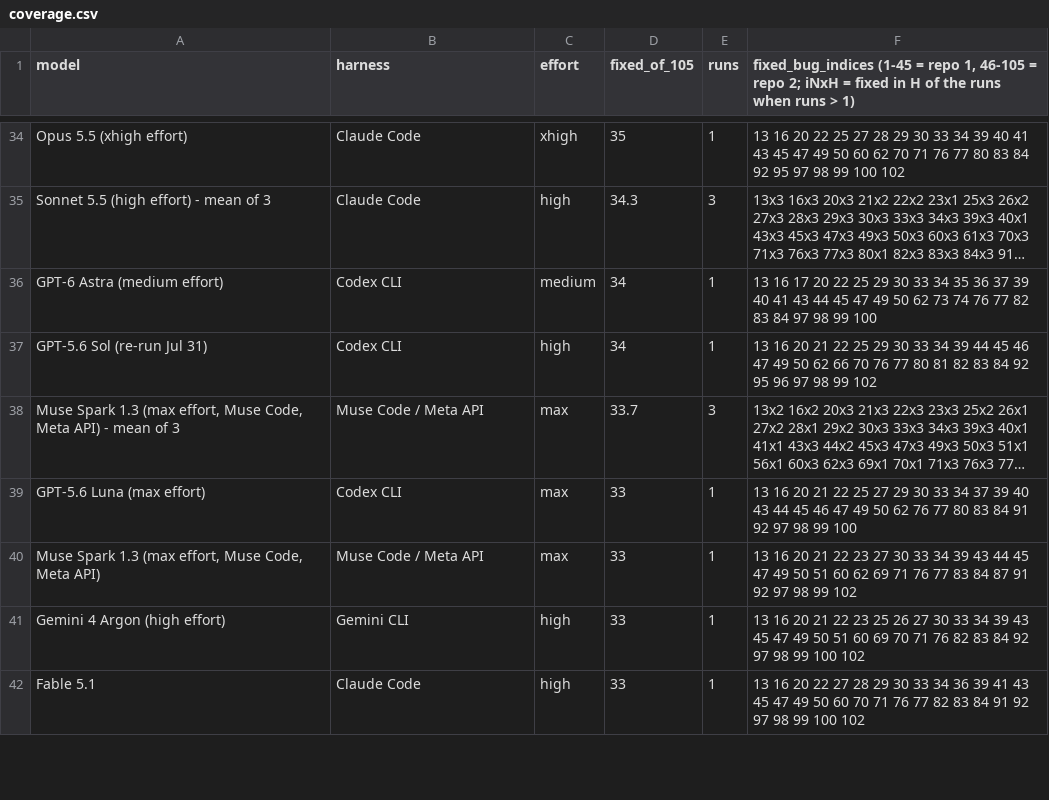
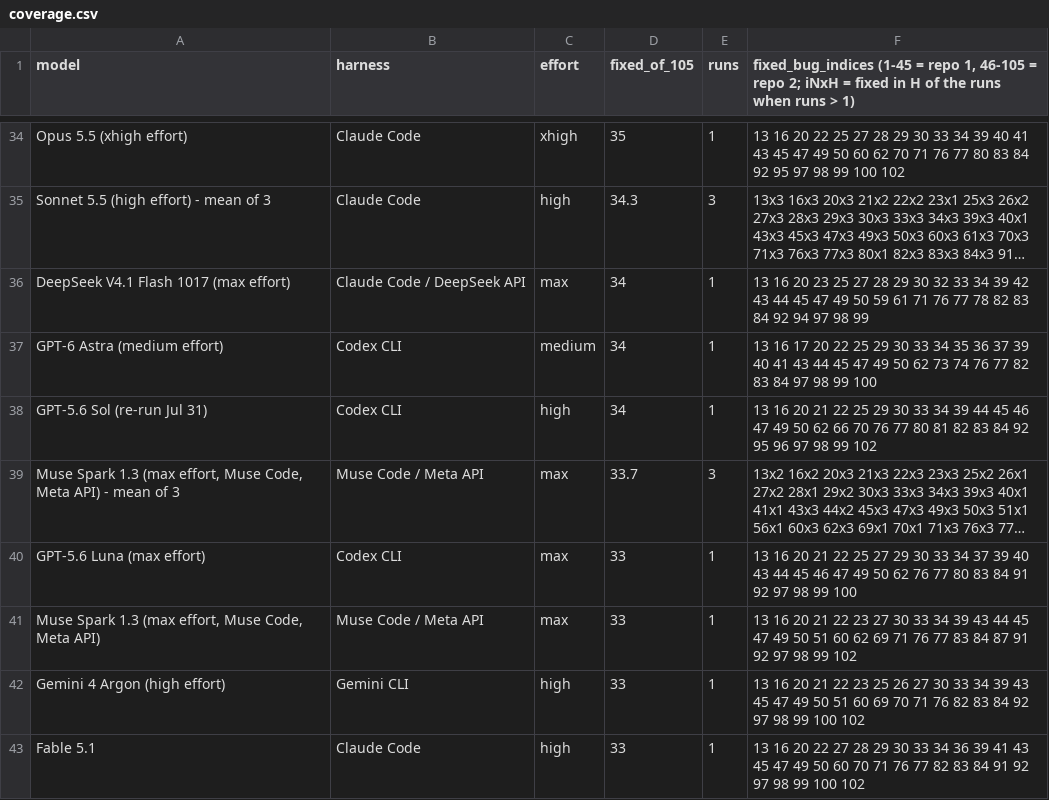
Before and after one commit to phuryn/bug-hunt-bench, a CSV file: results/coverage.csv, drawn as a sheet; only a part is shown, gaps mark what is left out; long unchanged cells end in …; the diff names each change by its address in the sheet, - before the commit and + after, or states it on an @@ line.

```diff
--- a/results/coverage.csv
+++ b/results/coverage.csv
+row 36: DeepSeek V4.1 Flash 1017 (max effort) | Claude Code / DeepSeek API | max | 34 | 1 | 13 16 20 23 25 27 28 29 30 32 33 34 39 42 43 44 45 47 49 50 59 61 71 76 77 78 82 83 84 92 94 97 98 99
```
Also changed, not shown: results/combined-scoreboard.csv, results/repo1-metrics.csv, 15 other files.
